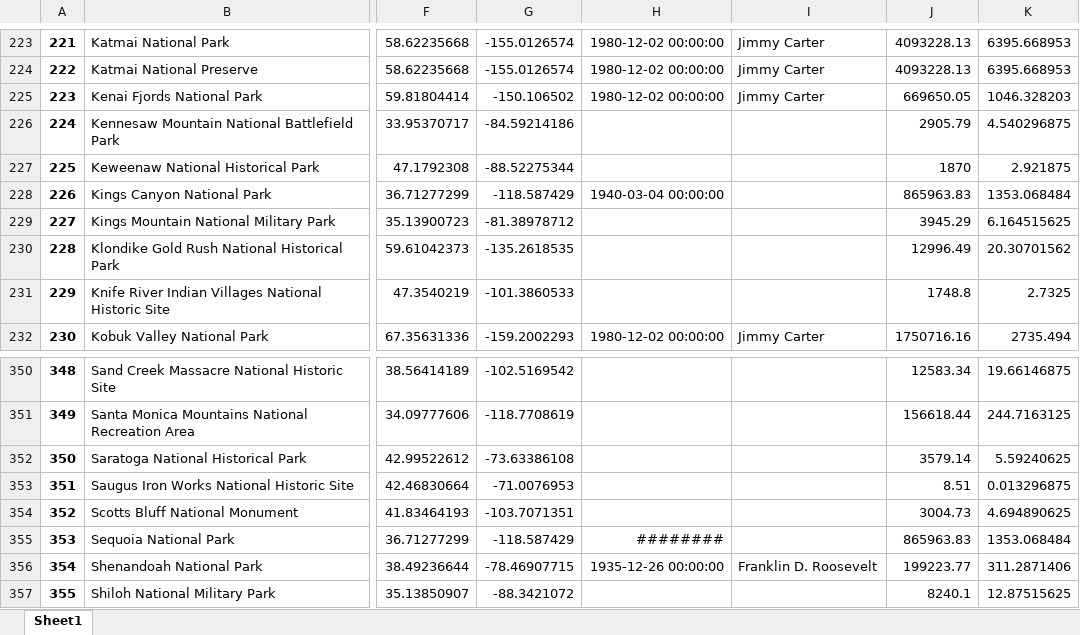
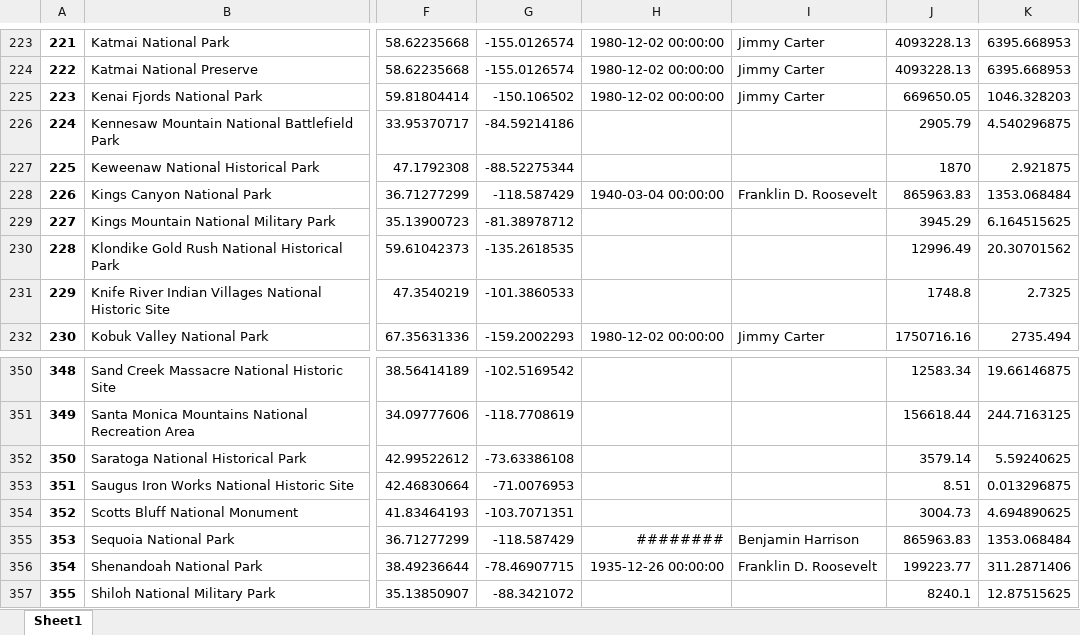
Before and after one commit to goodmorningdata/nps, an Excel workbook: nps_parks_master_df.xlsx, sheet Sheet1, drawn as a sheet; only a part is shown, gaps mark what is left out; values as stored, in another font and other column widths than the file's, no borders; the diff names each change by its address in the sheet, - before the commit and + after, or states it on an @@ line.

Commit message:
Assign president based on park established date.

```diff
--- a/nps_parks_master_df.xlsx (sheet Sheet1)
+++ b/nps_parks_master_df.xlsx (sheet Sheet1)
-I228: (empty)
+I228: Franklin D. Roosevelt
-I355: (empty)
+I355: Benjamin Harrison
```
Also changed, not shown: 4 other files.
